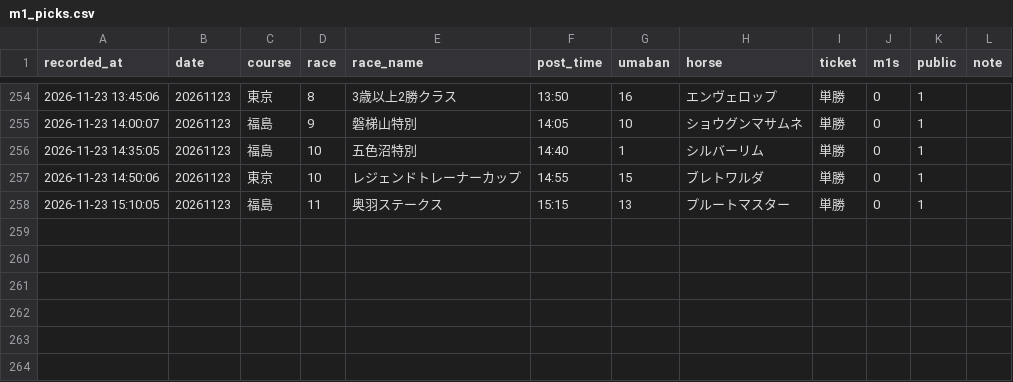
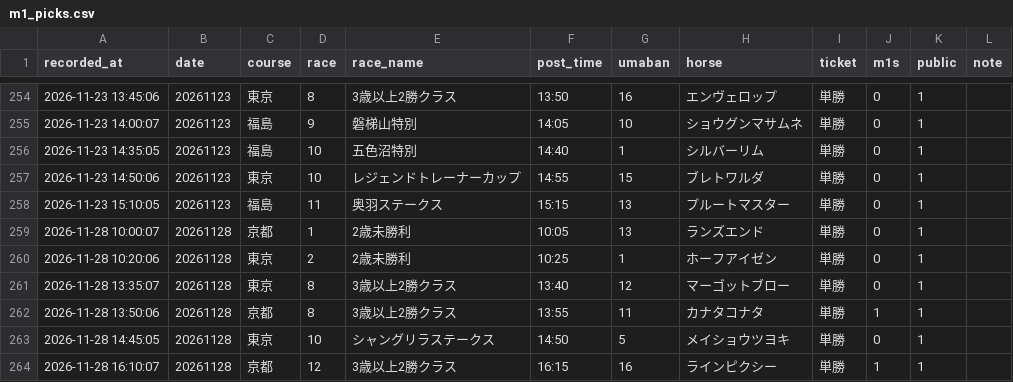
Before and after one commit to mtezoro-hash/keiba-picks, a CSV file: m1_picks.csv, drawn as a sheet; only a part is shown, gaps mark what is left out; the diff names each change by its address in the sheet, - before the commit and + after, or states it on an @@ line.

Commit message:
M1 の◎ 20261128（発走後に公開）

```diff
--- a/m1_picks.csv
+++ b/m1_picks.csv
+row 259: 2026-11-28 10:00:07 | 20261128 | 京都 | 1 | 2歳未勝利 | 10:05 | 13 | ランズエンド | 単勝 | 0 | 1
+row 260: 2026-11-28 10:20:06 | 20261128 | 東京 | 2 | 2歳未勝利 | 10:25 | 1 | ホーフアイゼン | 単勝 | 0 | 1
+row 261: 2026-11-28 13:35:07 | 20261128 | 東京 | 8 | 3歳以上2勝クラス | 13:40 | 12 | マーゴットブロー | 単勝 | 0 | 1
+row 262: 2026-11-28 13:50:06 | 20261128 | 京都 | 8 | 3歳以上2勝クラス | 13:55 | 11 | カナタコナタ | 単勝 | 1 | 1
+row 263: 2026-11-28 14:45:05 | 20261128 | 東京 | 10 | シャングリラステークス | 14:50 | 5 | メイショウツヨキ | 単勝 | 0 | 1
+row 264: 2026-11-28 16:10:07 | 20261128 | 京都 | 12 | 3歳以上2勝クラス | 16:15 | 16 | ラインピクシー | 単勝 | 1 | 1
```
